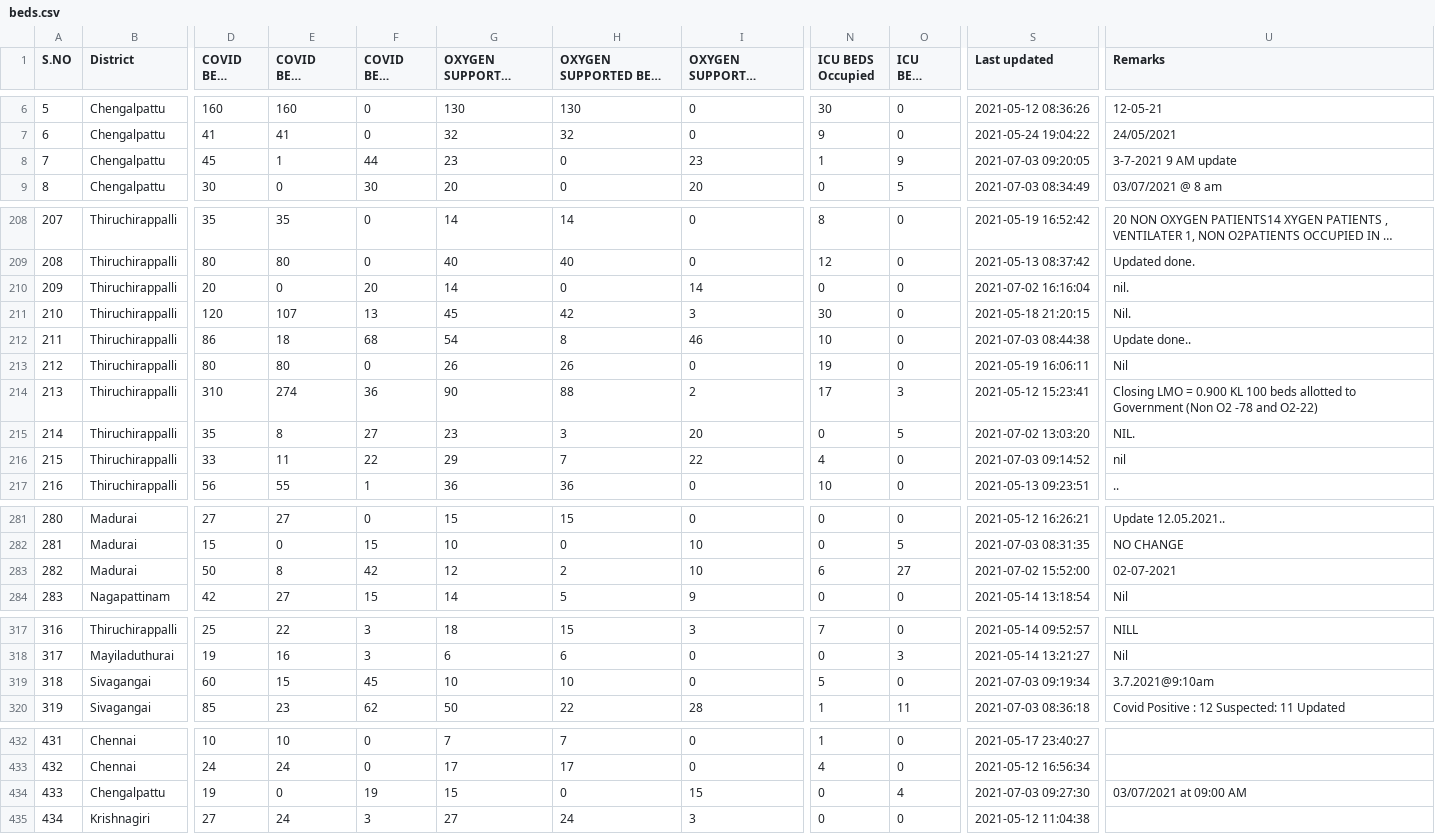
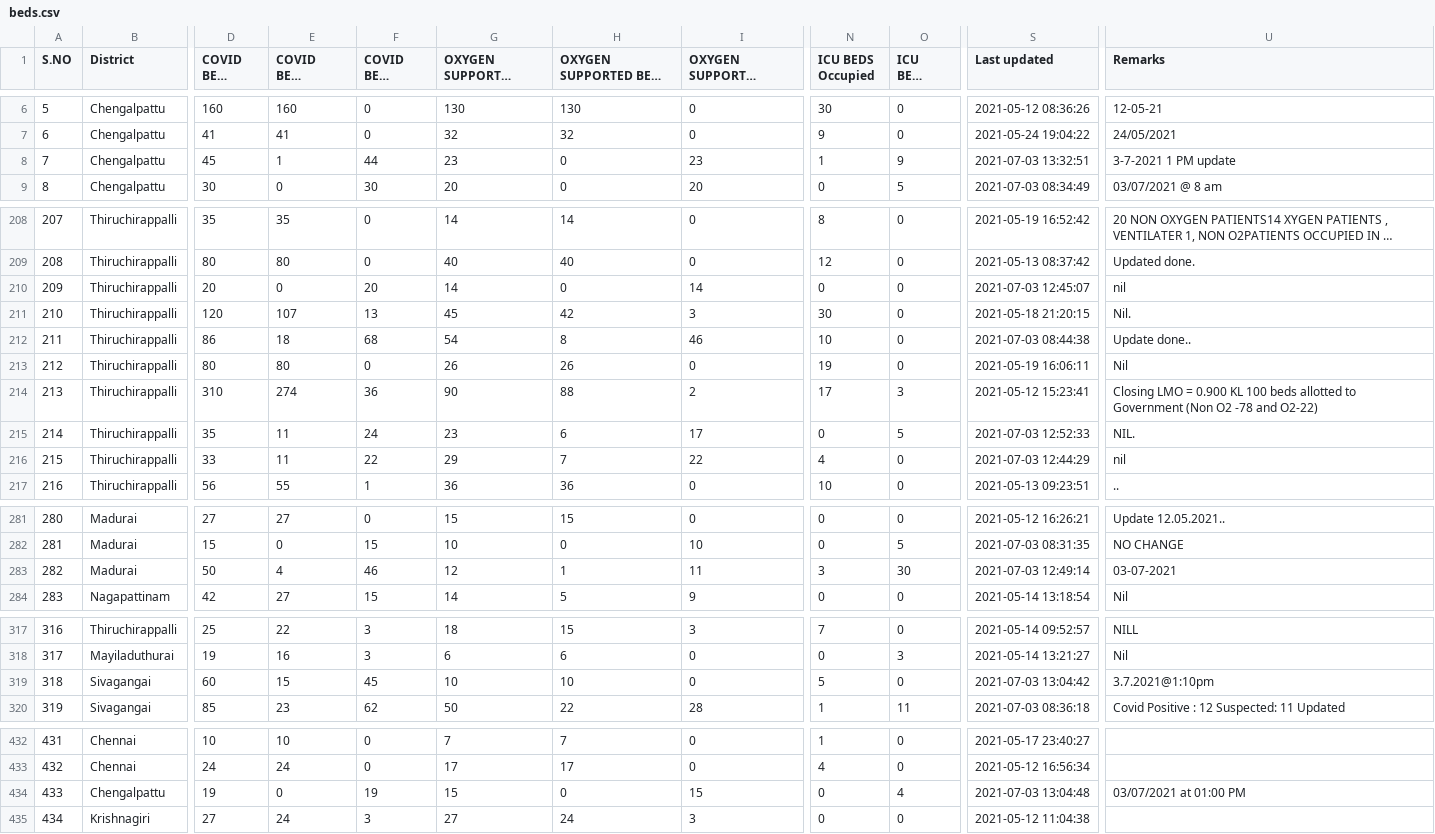
Before and after one commit to stopcoronatn/stopcoronatn.github.io, a CSV file: data/beds.csv, drawn as a sheet; only a part is shown, gaps mark what is left out; long unchanged cells end in …; the diff names each change by its address in the sheet, - before the commit and + after, or states it on an @@ line.

```diff
--- a/data/beds.csv
+++ b/data/beds.csv
-S8 (Last updated): 2021-07-03 09:20:05
+S8 (Last updated): 2021-07-03 13:32:51
-U8 (Remarks): 3-7-2021 9 AM update
+U8 (Remarks): 3-7-2021 1 PM update
-S210 (Last updated): 2021-07-02 16:16:04
+S210 (Last updated): 2021-07-03 12:45:07
-U210 (Remarks): nil.
+U210 (Remarks): nil
-E215 (COVID BEDS Occupied): 8
+E215 (COVID BEDS Occupied): 11
-F215 (COVID BEDS Vacant): 27
+F215 (COVID BEDS Vacant): 24
-H215 (OXYGEN SUPPORTED BEDS Occupied): 3
+H215 (OXYGEN SUPPORTED BEDS Occupied): 6
-I215 (OXYGEN SUPPORTED BEDS Vacant): 20
+I215 (OXYGEN SUPPORTED BEDS Vacant): 17
-S215 (Last updated): 2021-07-02 13:03:20
+S215 (Last updated): 2021-07-03 12:52:33
-S216 (Last updated): 2021-07-03 09:14:52
+S216 (Last updated): 2021-07-03 12:44:29
-E283 (COVID BEDS Occupied): 8
+E283 (COVID BEDS Occupied): 4
-F283 (COVID BEDS Vacant): 42
+F283 (COVID BEDS Vacant): 46
-H283 (OXYGEN SUPPORTED BEDS Occupied): 2
+H283 (OXYGEN SUPPORTED BEDS Occupied): 1
-I283 (OXYGEN SUPPORTED BEDS Vacant): 10
+I283 (OXYGEN SUPPORTED BEDS Vacant): 11
-N283 (ICU BEDS Occupied): 6
+N283 (ICU BEDS Occupied): 3
-O283 (ICU BEDS Vacant): 27
+O283 (ICU BEDS Vacant): 30
-S283 (Last updated): 2021-07-02 15:52:00
+S283 (Last updated): 2021-07-03 12:49:14
-U283 (Remarks): 02-07-2021
+U283 (Remarks): 03-07-2021
-S319 (Last updated): 2021-07-03 09:19:34
+S319 (Last updated): 2021-07-03 13:04:42
-U319 (Remarks): 3.7.2021@9:10am
+U319 (Remarks): 3.7.2021@1:10pm
-S434 (Last updated): 2021-07-03 09:27:30
+S434 (Last updated): 2021-07-03 13:04:48
-U434 (Remarks): 03/07/2021 at 09:00 AM
+U434 (Remarks): 03/07/2021 at 01:00 PM
```
